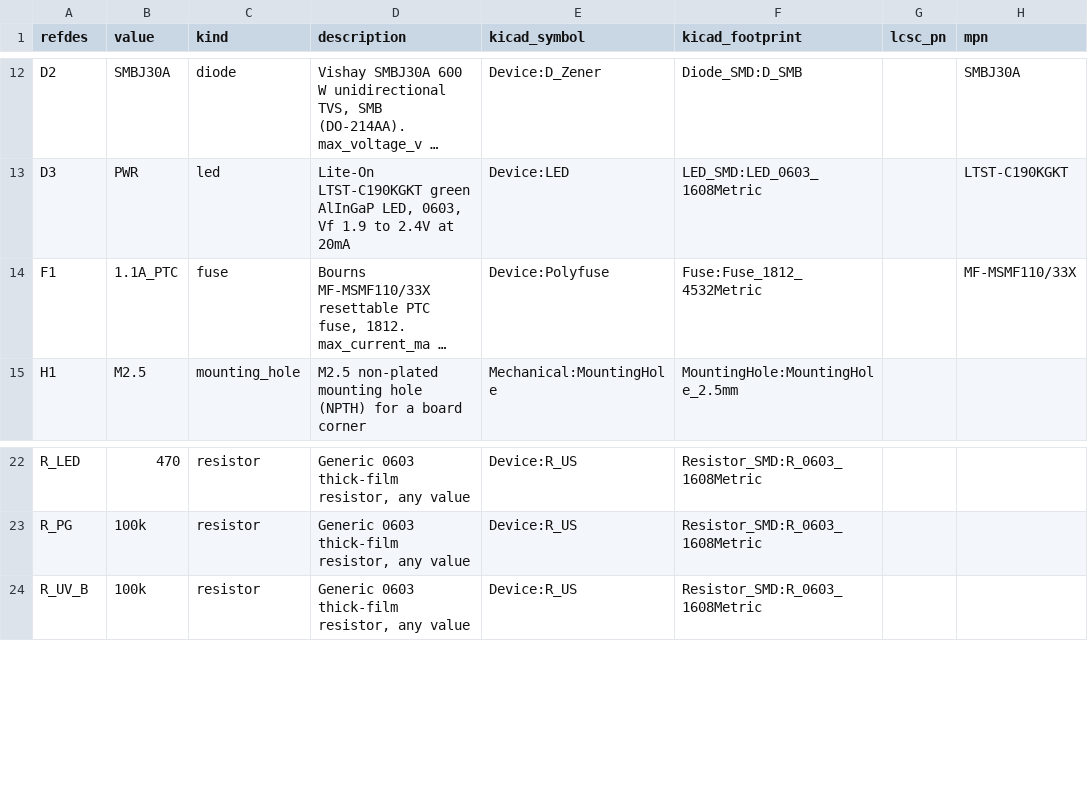
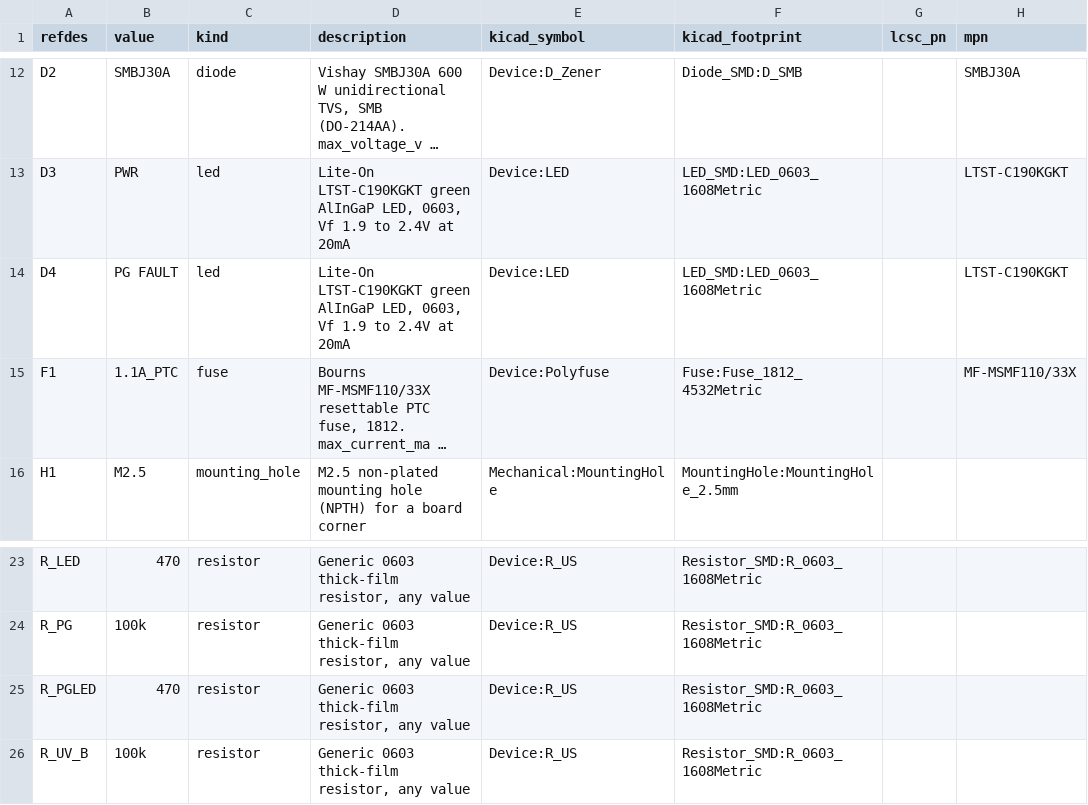
Before and after one commit to JeffMboya/synth, a CSV file: qualification/class-b/buck/kicad/bom.csv, drawn as a sheet; only a part is shown, gaps mark what is left out; long unchanged cells end in …; the diff names each change by its address in the sheet, - before the commit and + after, or states it on an @@ line.

Commit message:
SYN-67 - Add a power-good fault LED to the buck board
D4 and R_PGLED run from +3V3 to PG, so the LED lights while the open-drain PG pin is low. Reuses the existing ltst_c190kgkt part, no registry change. Adding the two parts re-ran the router, so the KiCad files, reports, renders and hashes are regenerated and the docs carry the new numbers (13 nets, 27 parts, 16 GND vias).

Signed-off-by: nyagamunene <stevenyaga2014@gmail.com>

```diff
--- a/qualification/class-b/buck/kicad/bom.csv
+++ b/qualification/class-b/buck/kicad/bom.csv
+row 14: D4 | PG FAULT | led | Lite-On LTST-C190KGKT green AlInGaP LED, 0603, Vf 1.9 to 2.4V at 20mA | Device:LED | LED_SMD:LED_0603_1608Metric |  | LTST-C190KGKT
+row 25: R_PGLED | 470 | resistor | Generic 0603 thick-film resistor, any value | Device:R_US | Resistor_SMD:R_0603_1608Metric
```
Also changed, not shown: qualification/class-b/buck/kicad/pnp.csv, 44 other files.
